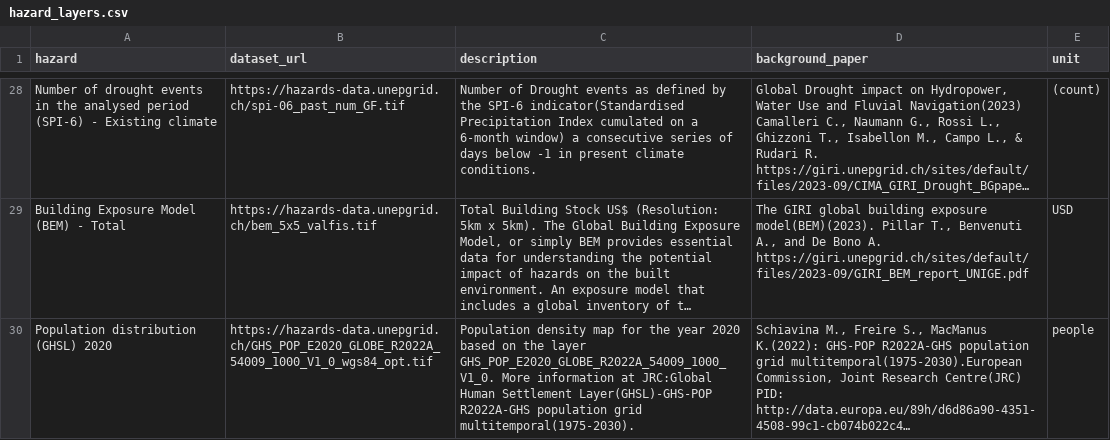
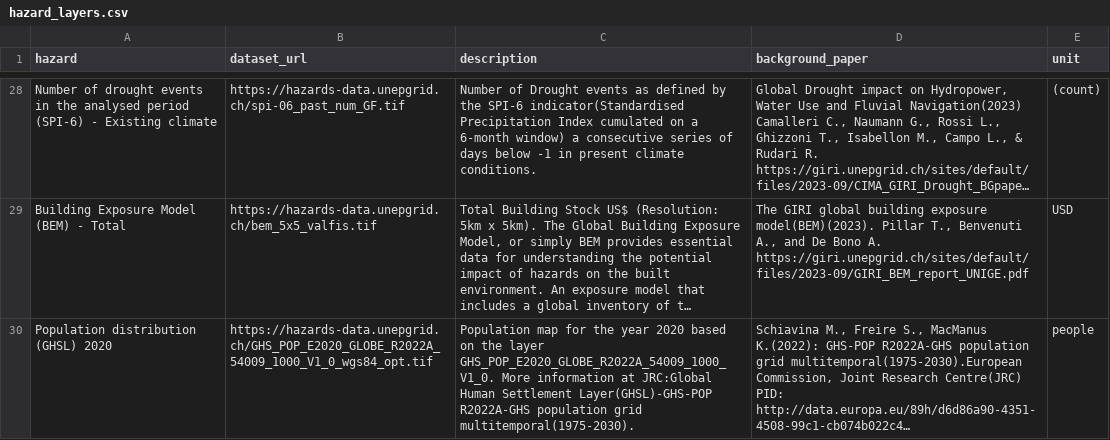
Before and after one commit to SebKrantz/InfraRiskApp, a CSV file: data/hazard_layers.csv, drawn as a sheet; only a part is shown, gaps mark what is left out; long unchanged cells end in …; the diff covers the shown part only; the diff names each change by its address in the sheet, - before the commit and + after, or states it on an @@ line.

Commit message:
Minors.

```diff
--- a/data/hazard_layers.csv
+++ b/data/hazard_layers.csv
-C30 (description): Population density map for…
+C30 (description): Population map for…
```
Also changed, not shown: 29 edited cells elsewhere in this file.
